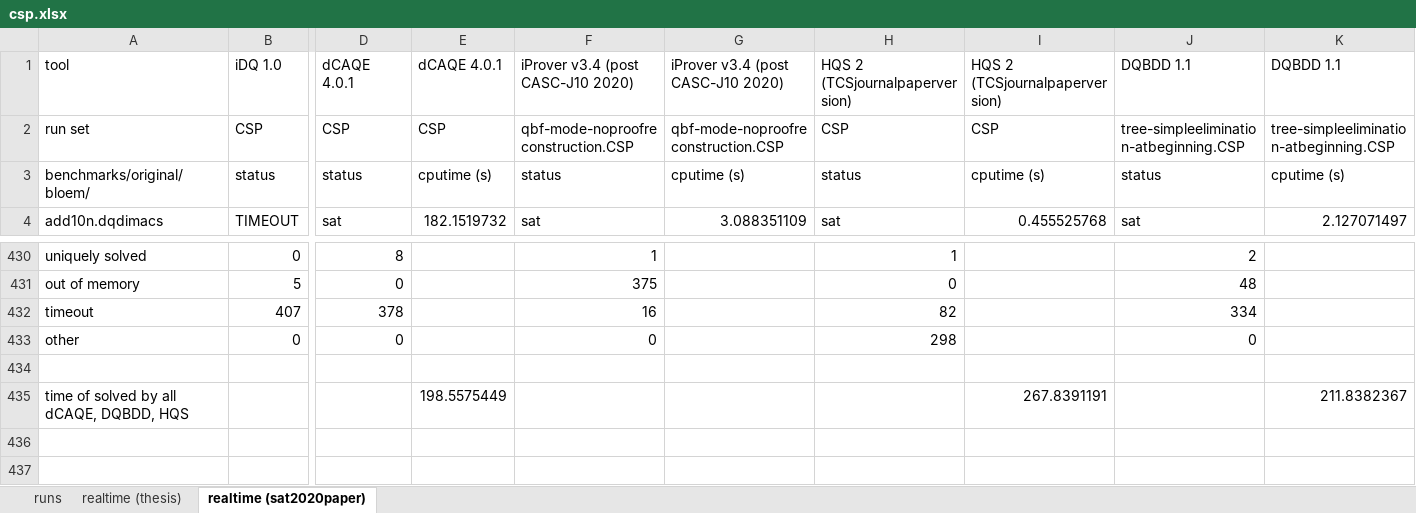
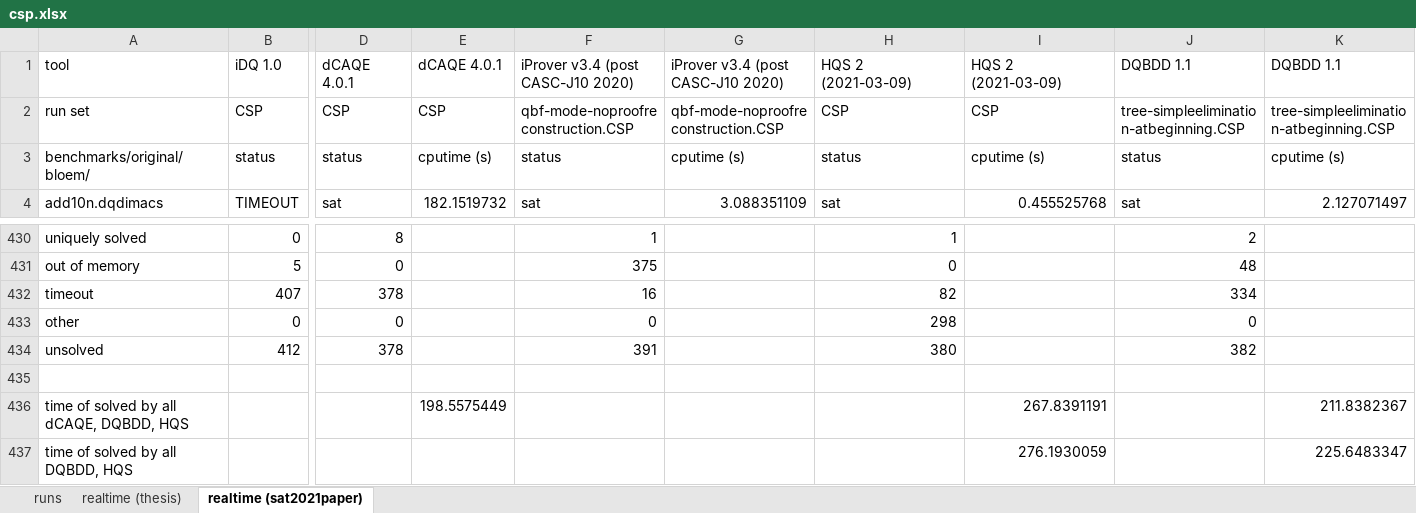
Before and after one commit to jurajsic/DQBFbenchmarks, an Excel workbook: results/combinedresults/csp.xlsx, sheet realtime (sat2021paper), drawn as a sheet; only a part is shown, gaps mark what is left out; values as stored, in another font and other column widths than the file's, no borders; rows hold the shown columns only; the diff names each change by its address in the sheet, - before the commit and + after, or states it on an @@ line.

```diff
--- a/results/combinedresults/csp.xlsx (sheet realtime (sat2021paper))
+++ b/results/combinedresults/csp.xlsx (sheet realtime (sat2021paper))
-sheet tab: realtime (sat2020paper)
+sheet tab: realtime (sat2021paper)
-H1: HQS 2 (TCSjournalpaperversion)
+H1: HQS 2 (2021-03-09)
-I1: HQS 2 (TCSjournalpaperversion)
+I1: HQS 2 (2021-03-09)
+row 434: unsolved | 412 | 378 |  | 391 |  | 380 |  | 382
+row 437: time of solved by all DQBDD, HQS |  |  |  |  |  |  | 276.1930059 |  | 225.6483347
```
Also changed, not shown: sheet runs, results/combinedresults/sat.xlsx, 1 other file.
